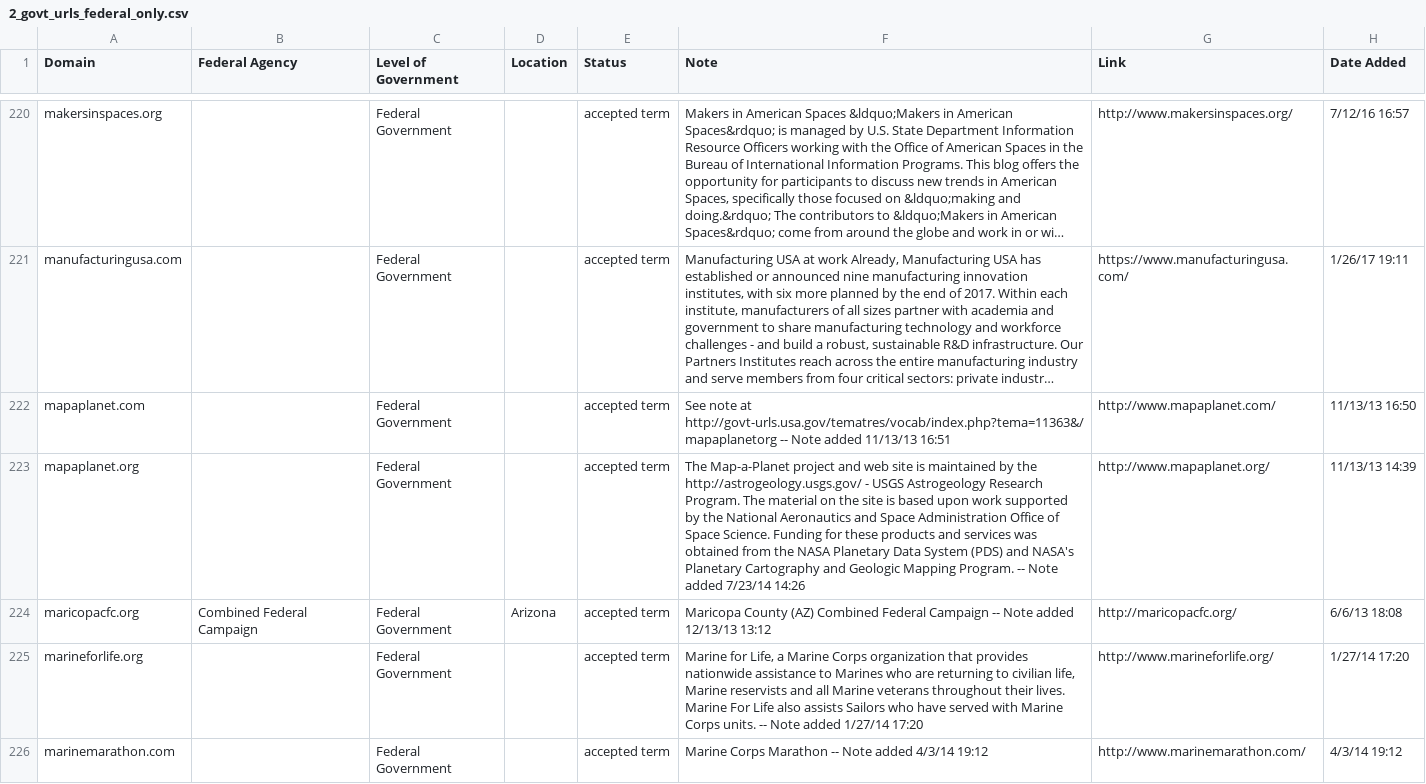
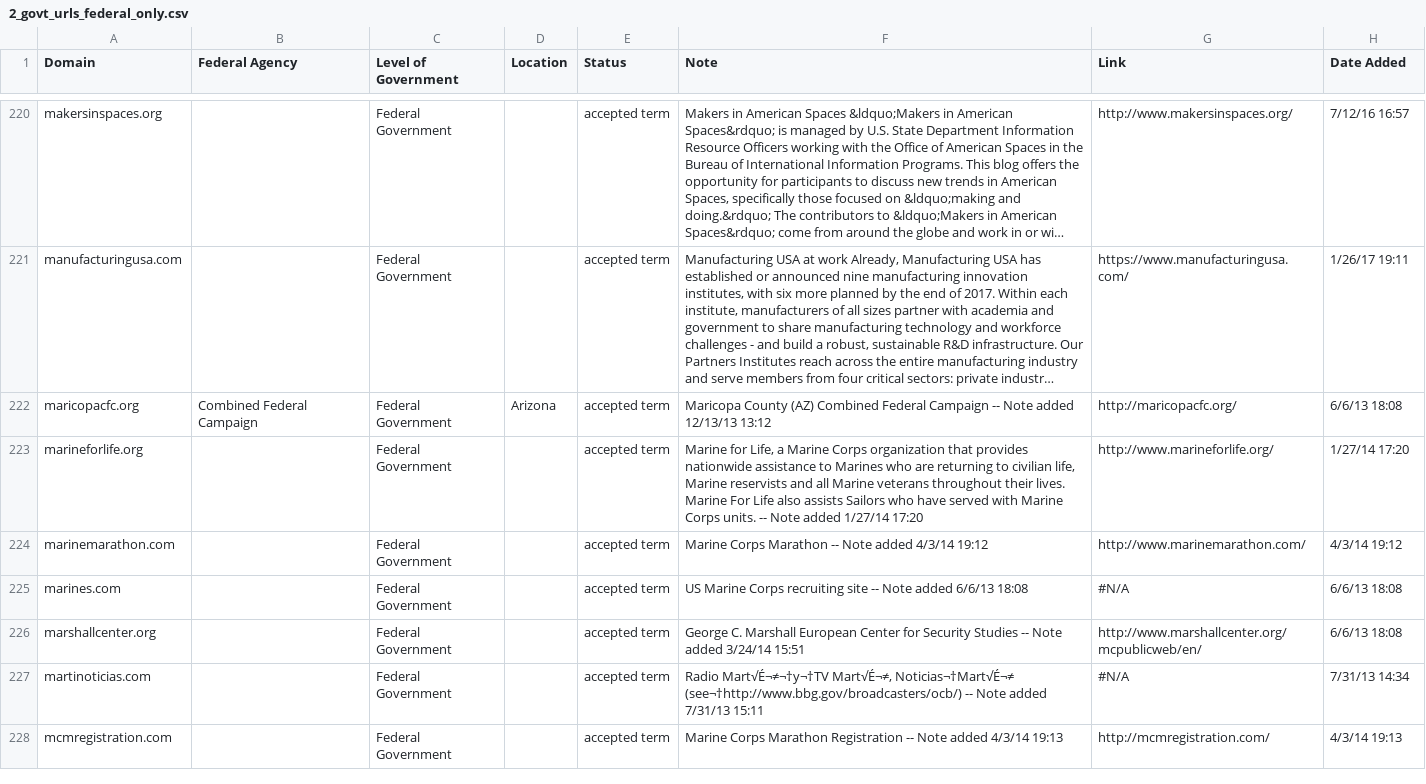
Before and after one commit to GSA/govt-urls, a CSV file: 2_govt_urls_federal_only.csv, drawn as a sheet; only a part is shown, gaps mark what is left out; the shorter side is filled out with more unchanged rows; long unchanged cells end in …; the diff names each change by its address in the sheet, - before the commit and + after, or states it on an @@ line.

```diff
--- a/2_govt_urls_federal_only.csv
+++ b/2_govt_urls_federal_only.csv
-row 222: mapaplanet.com |  | Federal Government |  | accepted term | See note at http://govt-urls.usa.gov/tematres/vocab/index.php?tema=11363&/mapaplanetorg -- Note added 11/13/13 16:51 | http://www.mapaplanet.com/ | 11/13/13 16:50
-row 223: mapaplanet.org |  | Federal Government |  | accepted term | The Map-a-Planet project and web site is maintained by the http://astrogeology.usgs.gov/ - USGS Astrogeology Research Program. The material on the site is based upon work supported by the National Aeronautics and Space Administration Office of Space Science. Funding for these products and services was obtained from the NASA Planetary Data System (PDS) and NASA's Planetary Cartography and Geologic Mapping Program. -- Note added 7/23/14 14:26 | http://www.mapaplanet.org/ | 11/13/13 14:39
```
Also changed, not shown: 8_govt_urls_quasigovernmental_only.csv, 9_govt_urls_not_used.csv, 1 other file.
